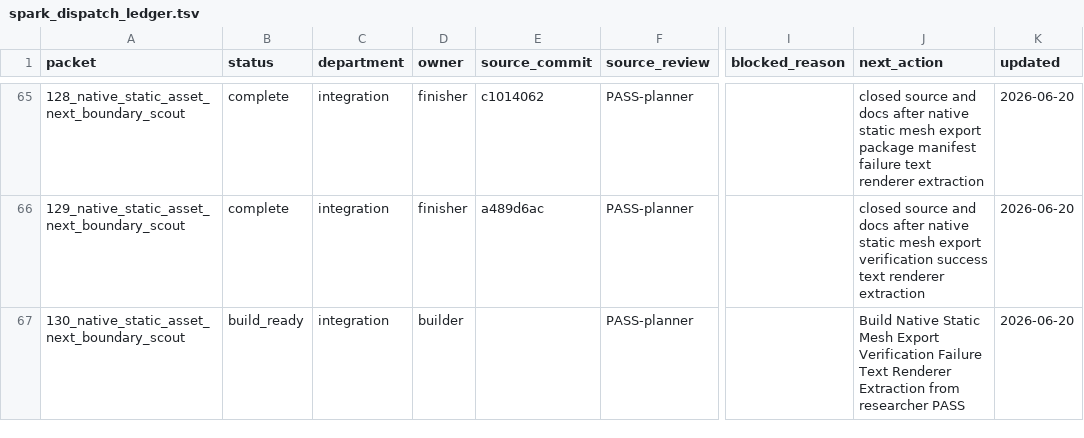
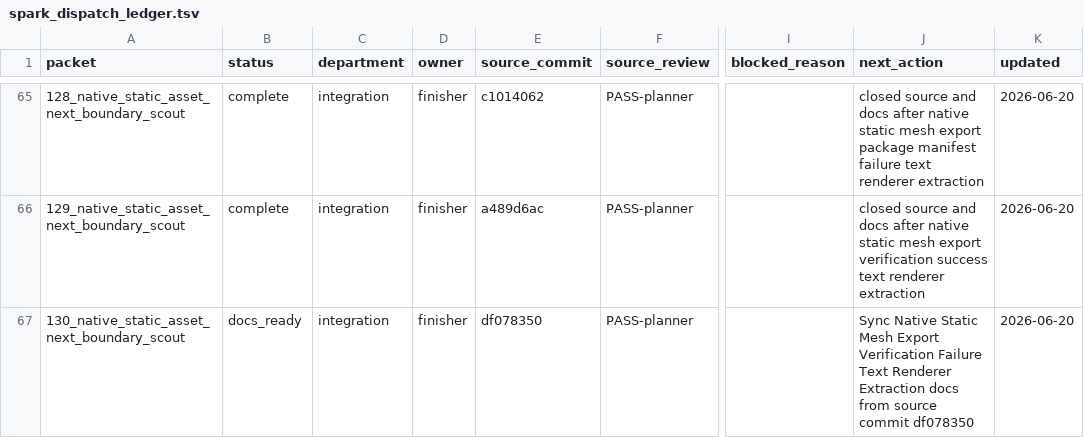
Before and after one commit to KOGA-ryu/iggy, a TSV file: engine/research/departments/integration/spark_dispatch_ledger.tsv, drawn as a sheet; only a part is shown, gaps mark what is left out; the diff names each change by its address in the sheet, - before the commit and + after, or states it on an @@ line.

Commit message:
Release static mesh export verification failure text docs

```diff
--- a/engine/research/departments/integration/spark_dispatch_ledger.tsv
+++ b/engine/research/departments/integration/spark_dispatch_ledger.tsv
-B67 (status): build_ready
+B67 (status): docs_ready
-D67 (owner): builder
+D67 (owner): finisher
-E67 (source_commit): (empty)
+E67 (source_commit): df078350
-J67 (next_action): Build Native Static Mesh Export Verification Failure Text Renderer Extraction from researcher PASS
+J67 (next_action): Sync Native Static Mesh Export Verification Failure Text Renderer Extraction docs from source commit df078350
```
